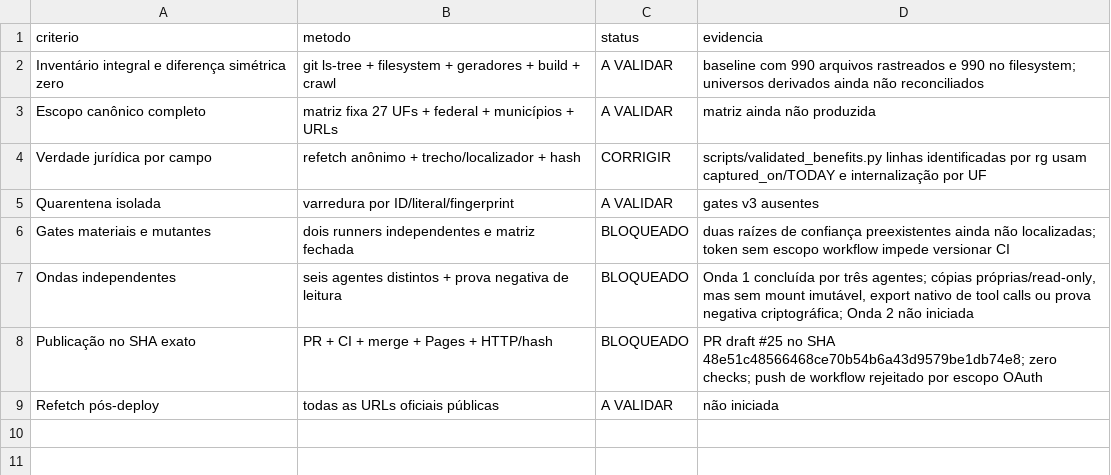
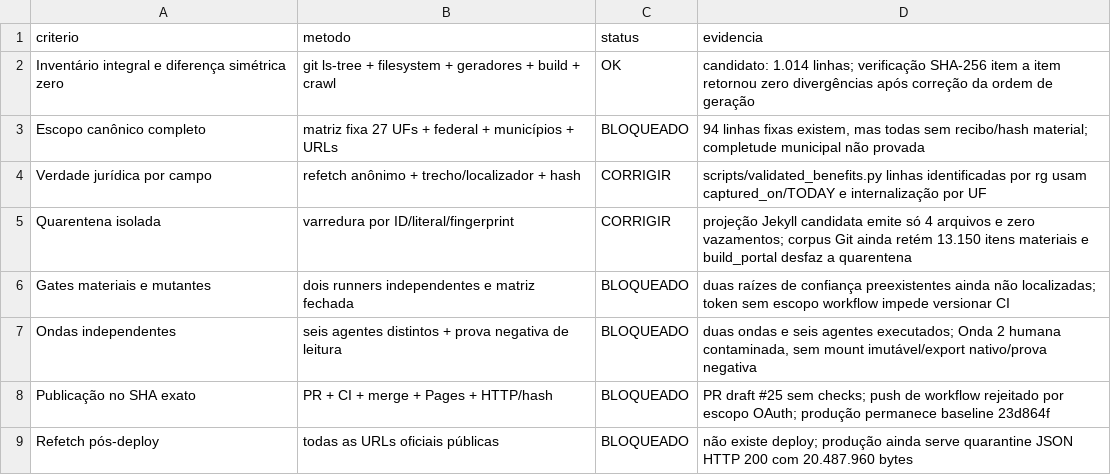
Before and after one commit to mjrrafael/rjc-conhecimento, a CSV file: auditoria/execucoes/monitor-v3-2026-07-12/ledger_verificacao.csv, drawn as a sheet.

Commit message:
Consolida duas ondas e bloqueios materiais

```diff
--- a/auditoria/execucoes/monitor-v3-2026-07-12/ledger_verificacao.csv
+++ b/auditoria/execucoes/monitor-v3-2026-07-12/ledger_verificacao.csv
@@ -1,9 +1,9 @@
 criterio,metodo,status,evidencia
-Inventário integral e diferença simétrica zero,"git ls-tree + filesystem + geradores + build + crawl",A VALIDAR,"baseline com 990 arquivos rastreados e 990 no filesystem; universos derivados ainda não reconciliados"
-Escopo canônico completo,"matriz fixa 27 UFs + federal + municípios + URLs",A VALIDAR,"matriz ainda não produzida"
+Inventário integral e diferença simétrica zero,"git ls-tree + filesystem + geradores + build + crawl",OK,"candidato: 1.014 linhas; verificação SHA-256 item a item retornou zero divergências após correção da ordem de geração"
+Escopo canônico completo,"matriz fixa 27 UFs + federal + municípios + URLs",BLOQUEADO,"94 linhas fixas existem, mas todas sem recibo/hash material; completude municipal não provada"
 Verdade jurídica por campo,"refetch anônimo + trecho/localizador + hash",CORRIGIR,"scripts/validated_benefits.py linhas identificadas por rg usam captured_on/TODAY e internalização por UF"
-Quarentena isolada,"varredura por ID/literal/fingerprint",A VALIDAR,"gates v3 ausentes"
+Quarentena isolada,"varredura por ID/literal/fingerprint",CORRIGIR,"projeção Jekyll candidata emite só 4 arquivos e zero vazamentos; corpus Git ainda retém 13.150 itens materiais e build_portal desfaz a quarentena"
 Gates materiais e mutantes,"dois runners independentes e matriz fechada",BLOQUEADO,"duas raízes de confiança preexistentes ainda não localizadas; token sem escopo workflow impede versionar CI"
-Ondas independentes,"seis agentes distintos + prova negativa de leitura",BLOQUEADO,"Onda 1 concluída por três agentes; cópias próprias/read-only, mas sem mount imutável, export nativo de tool calls ou prova negativa criptográfica; Onda 2 não iniciada"
-Publicação no SHA exato,"PR + CI + merge + Pages + HTTP/hash",BLOQUEADO,"PR draft #25 no SHA 48e51c48566468ce70b54b6a43d9579be1db74e8; zero checks; push de workflow rejeitado por escopo OAuth"
-Refetch pós-deploy,"todas as URLs oficiais públicas",A VALIDAR,"não iniciada"
+Ondas independentes,"seis agentes distintos + prova negativa de leitura",BLOQUEADO,"duas ondas e seis agentes executados; Onda 2 humana contaminada, sem mount imutável/export nativo/prova negativa"
+Publicação no SHA exato,"PR + CI + merge + Pages + HTTP/hash",BLOQUEADO,"PR draft #25 sem checks; push de workflow rejeitado por escopo OAuth; produção permanece baseline 23d864f"
+Refetch pós-deploy,"todas as URLs oficiais públicas",BLOQUEADO,"não existe deploy; produção ainda serve quarantine JSON HTTP 200 com 20.487.960 bytes"
```
Also changed, not shown: auditoria/execucoes/monitor-v3-2026-07-12/fontes_lidas.csv, 10 other files.
